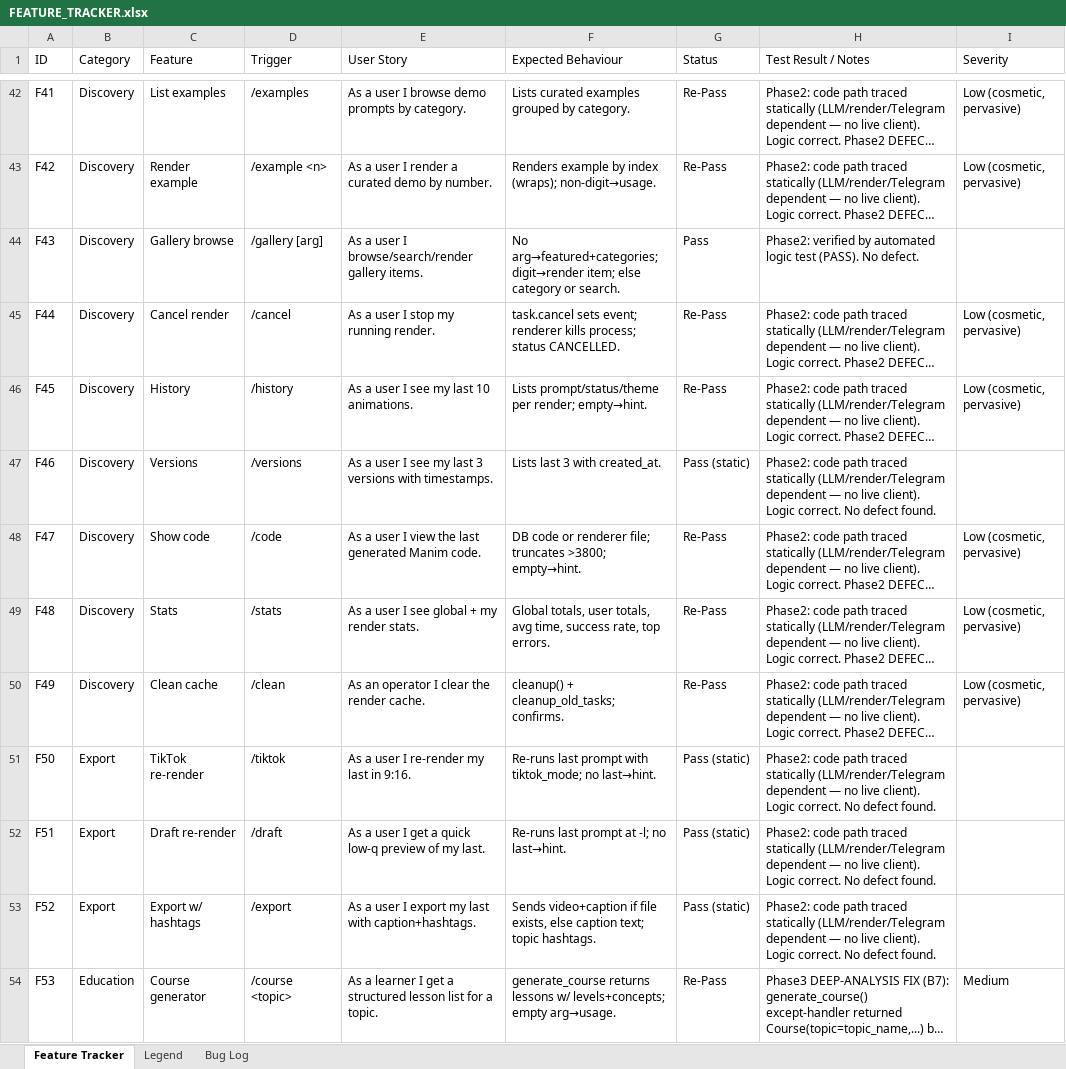
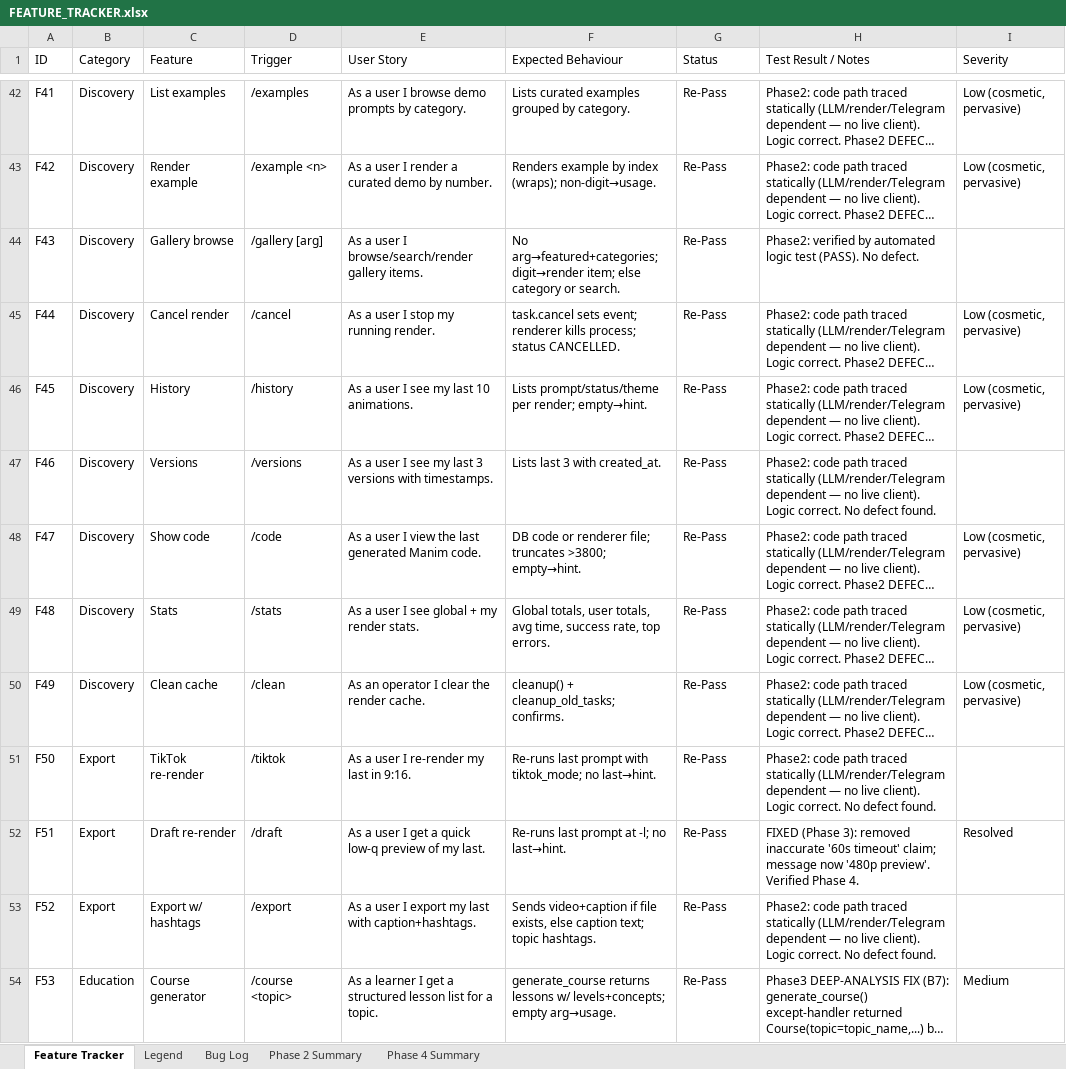
Before and after one commit to gopheriv/manim-bot, an Excel workbook: FEATURE_TRACKER.xlsx, sheet Feature Tracker, drawn as a sheet; only a part is shown, gaps mark what is left out; long unchanged cells end in …; values as stored, in another font and other column widths than the file's, no cell formats; the diff covers the shown part only; the diff names each change by its address in the sheet, - before the commit and + after, or states it on an @@ line.

```diff
--- a/FEATURE_TRACKER.xlsx (sheet Feature Tracker)
+++ b/FEATURE_TRACKER.xlsx (sheet Feature Tracker)
+sheet tab: Phase 2 Summary
+sheet tab: Phase 4 Summary
-G44 (Status): Pass
+G44 (Status): Re-Pass
-G47 (Status): Pass (static)
+G47 (Status): Re-Pass
-G51:G53 (Status): Pass (static)
+G51:G53 (Status): Re-Pass
-H52 (Test Result / Notes): Phase2: code path traced statically (LLM/render/Telegram dependent — no live client). Logic correct. No defect found.
+H52 (Test Result / Notes): FIXED (Phase 3): removed inaccurate '60s timeout' claim; message now '480p preview'. Verified Phase 4.
-I52 (Severity): (empty)
+I52 (Severity): Resolved
```
Also changed, not shown: 1 added row and 44 edited cells elsewhere in this sheet, sheet Bug Log, cell formats, 11 other files.
